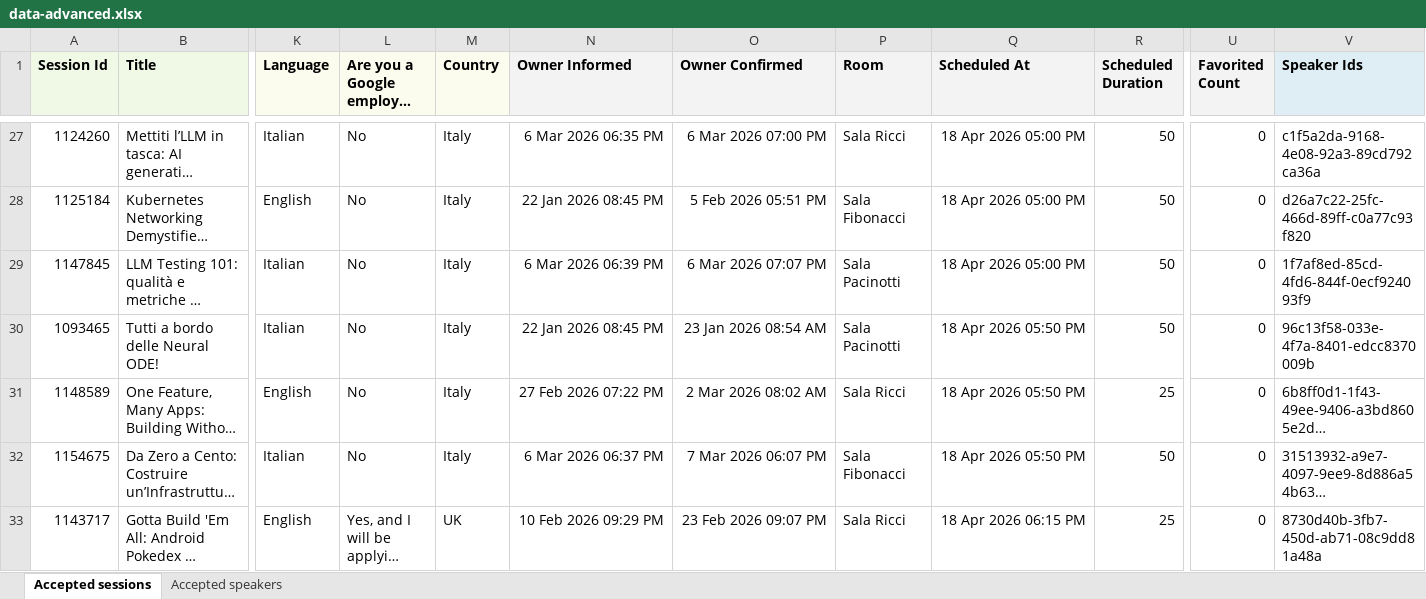
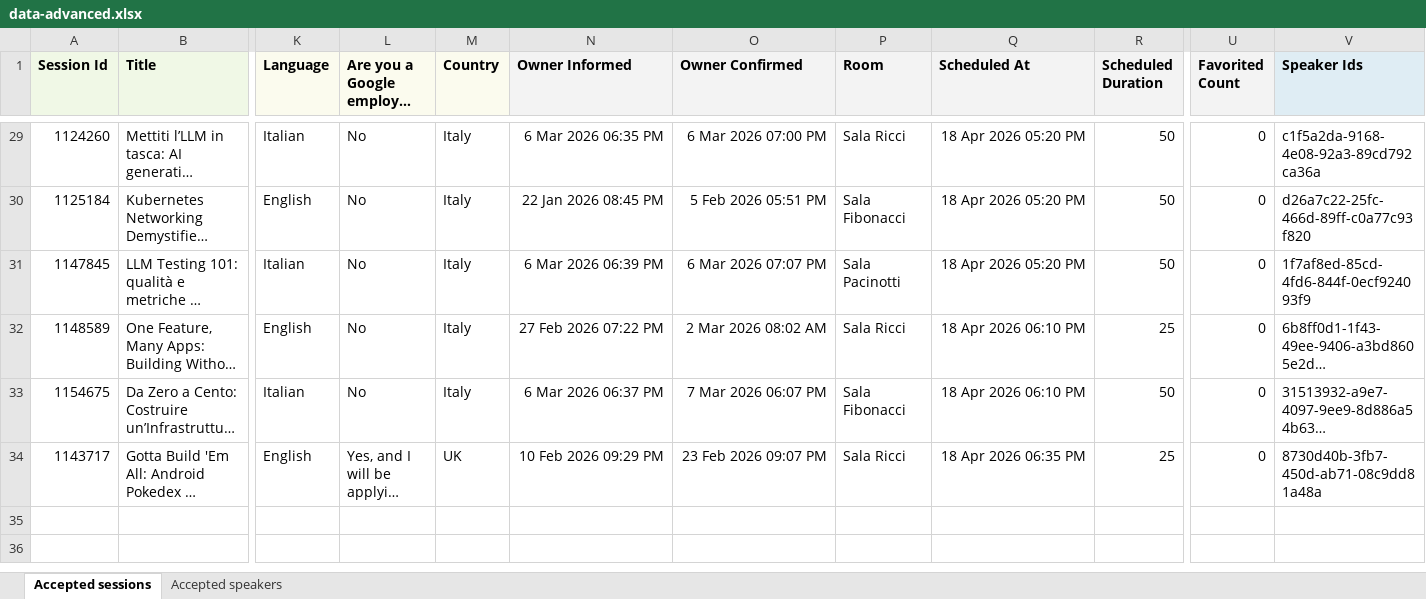
Before and after one commit to gdgpisa/devfest-2025, an Excel workbook: src/assets/sessionize/data-advanced.xlsx, sheet Accepted sessions, drawn as a sheet; only a part is shown, gaps mark what is left out; long unchanged cells end in …; values as stored, in another font and other column widths than the file's, no borders; removed rows and columns are numbered as before the commit, all else as after; rows hold the shown columns only; the diff covers the shown part only; the diff names each change by its address in the sheet, - before the commit and + after, or states it on an @@ line.

Commit message:
feat: update speaker profiles and add new speaker; enhance schedule section with new events and filters
- Updated speaker profiles in speakers.json with LinkedIn links and added a new speaker, Cristian Burrini.
- Modified ScheduleSection component to include new events, adjust timings, and improve filter functionality.
- Introduced a "Build with AI" category for workshops and updated the workshop color coding.
- Enhanced CSS for upcoming events with a new animation effect for "coming soon" items.

```diff
--- a/src/assets/sessionize/data-advanced.xlsx (sheet Accepted sessions)
+++ b/src/assets/sessionize/data-advanced.xlsx (sheet Accepted sessions)
-Q29:Q31 (Scheduled At): 18 Apr 2026 05:00 PM
+Q29:Q31 (Scheduled At): 18 Apr 2026 05:20 PM
-row 30: 1093465 | Tutti a bordo delle Neural ODE! | Italian | No | Italy | 22 Jan 2026 08:45 PM | 23 Jan 2026 08:54 AM | Sala Pacinotti | 18 Apr 2026 05:50 PM | 50 | 0 | 96c13f58-033e-4f7a-8401-edcc8370009b
-Q32:Q33 (Scheduled At): 18 Apr 2026 05:50 PM
+Q32:Q33 (Scheduled At): 18 Apr 2026 06:10 PM
-Q34 (Scheduled At): 18 Apr 2026 06:15 PM
+Q34 (Scheduled At): 18 Apr 2026 06:35 PM
```
Also changed, not shown: 5 added rows, 3 removed rows and 27 edited cells elsewhere in this sheet, sheet Accepted speakers, 6 other files.
